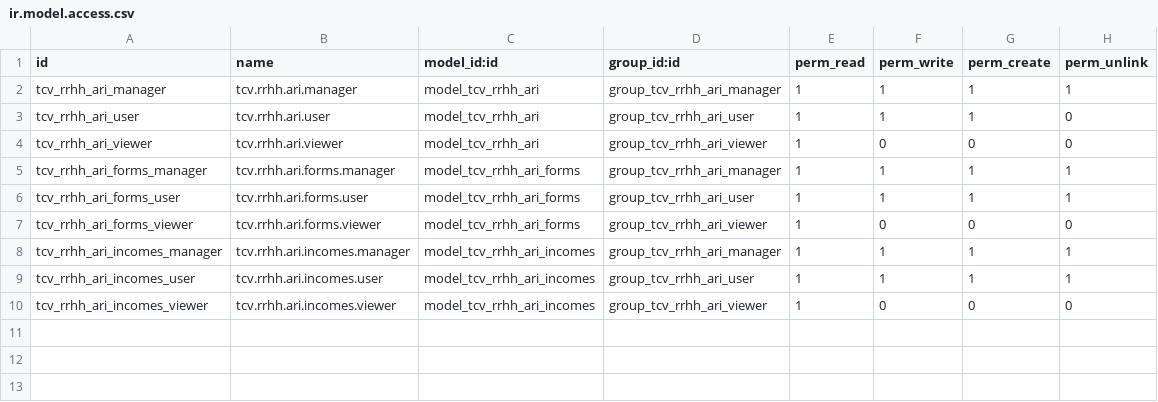
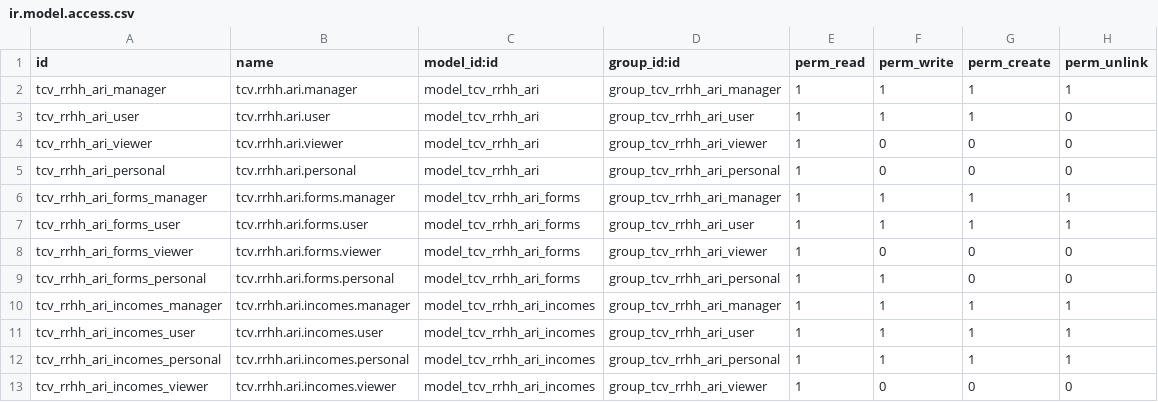
Before and after one commit to Tecvemar/openerp60, a CSV file: tcv_rrhh_ari/security/ir.model.access.csv, drawn as a sheet.

Commit message:
Add new personal AR-I function

```diff
--- a/tcv_rrhh_ari/security/ir.model.access.csv
+++ b/tcv_rrhh_ari/security/ir.model.access.csv
@@ -4,2 +4,3 @@
 "tcv_rrhh_ari_viewer","tcv.rrhh.ari.viewer","model_tcv_rrhh_ari","group_tcv_rrhh_ari_viewer",1,0,0,0
+"tcv_rrhh_ari_personal","tcv.rrhh.ari.personal","model_tcv_rrhh_ari","group_tcv_rrhh_ari_personal",1,0,0,0
 "tcv_rrhh_ari_forms_manager","tcv.rrhh.ari.forms.manager","model_tcv_rrhh_ari_forms","group_tcv_rrhh_ari_manager",1,1,1,1
@@ -7,4 +8,6 @@
 "tcv_rrhh_ari_forms_viewer","tcv.rrhh.ari.forms.viewer","model_tcv_rrhh_ari_forms","group_tcv_rrhh_ari_viewer",1,0,0,0
+"tcv_rrhh_ari_forms_personal","tcv.rrhh.ari.forms.personal","model_tcv_rrhh_ari_forms","group_tcv_rrhh_ari_personal",1,1,0,0
 "tcv_rrhh_ari_incomes_manager","tcv.rrhh.ari.incomes.manager","model_tcv_rrhh_ari_incomes","group_tcv_rrhh_ari_manager",1,1,1,1
 "tcv_rrhh_ari_incomes_user","tcv.rrhh.ari.incomes.user","model_tcv_rrhh_ari_incomes","group_tcv_rrhh_ari_user",1,1,1,1
+"tcv_rrhh_ari_incomes_personal","tcv.rrhh.ari.incomes.personal","model_tcv_rrhh_ari_incomes","group_tcv_rrhh_ari_personal",1,1,1,1
 "tcv_rrhh_ari_incomes_viewer","tcv.rrhh.ari.incomes.viewer","model_tcv_rrhh_ari_incomes","group_tcv_rrhh_ari_viewer",1,0,0,0
```
Also changed, not shown: 4 other files.
